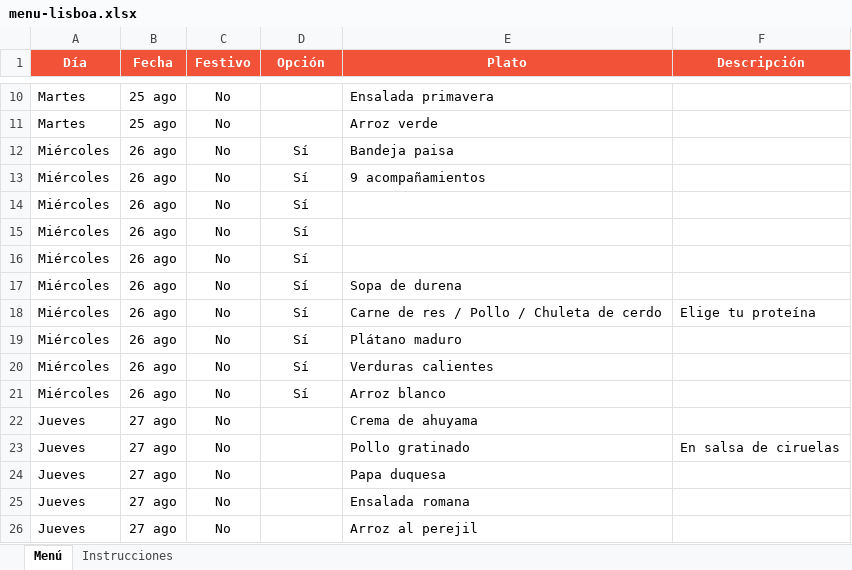
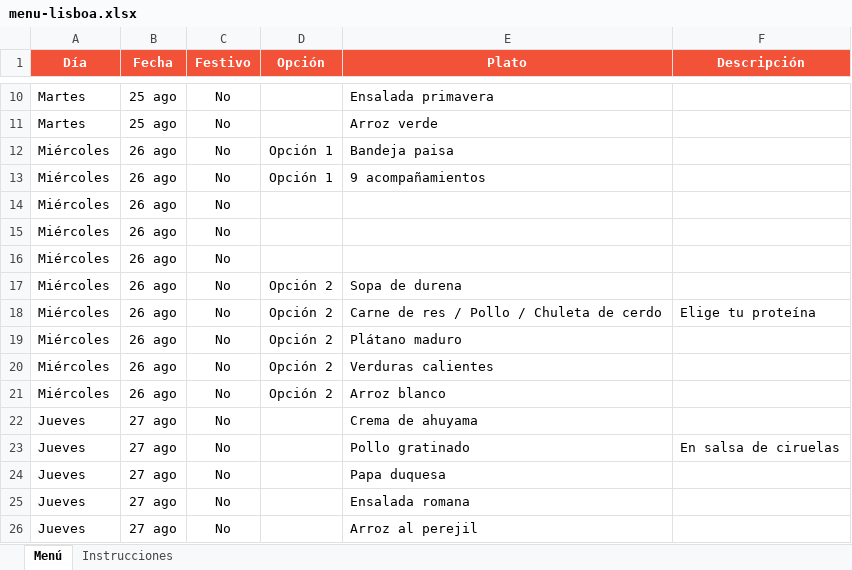
Before and after one commit to panaderiagolconda/Menus-semanales, an Excel workbook: menu-lisboa.xlsx, sheet Menú, drawn as a sheet; only a part is shown, gaps mark what is left out; values as stored, in another font and other column widths than the file's, no borders; the diff names each change by its address in the sheet, - before the commit and + after, or states it on an @@ line.

Commit message:
Add files via upload

```diff
--- a/menu-lisboa.xlsx (sheet Menú)
+++ b/menu-lisboa.xlsx (sheet Menú)
-D12:D13 (Opción): Sí
+D12:D13 (Opción): Opción 1
-D14:D16 (Opción): Sí
+D14:D16 (Opción): (empty)
-D17:D21 (Opción): Sí
+D17:D21 (Opción): Opción 2
```
